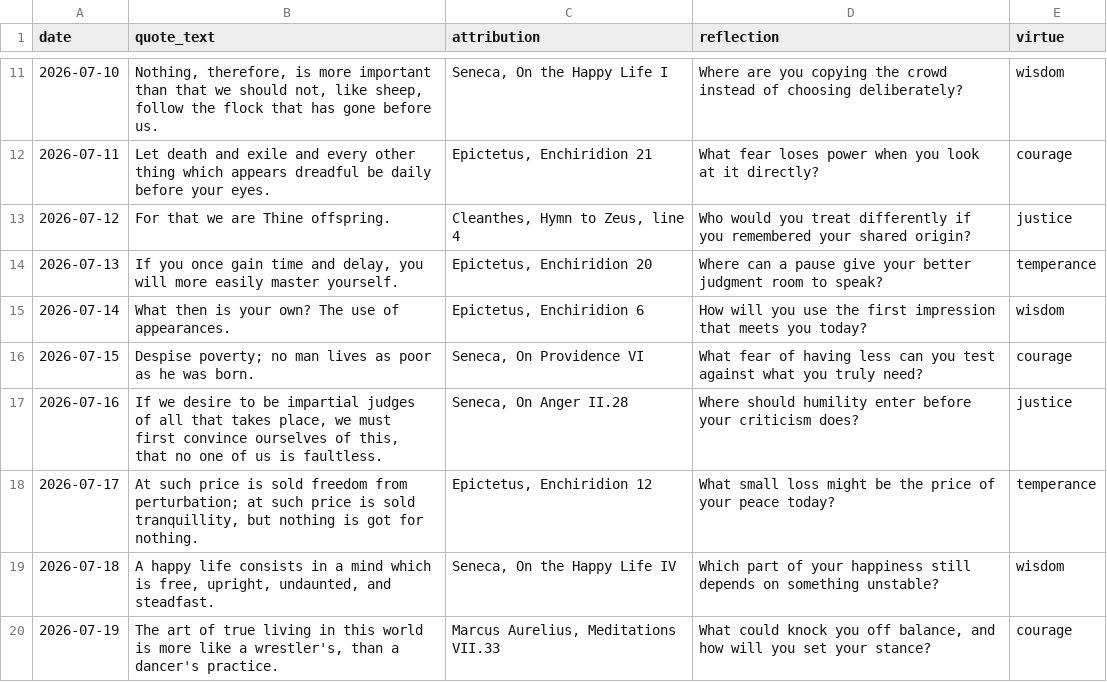
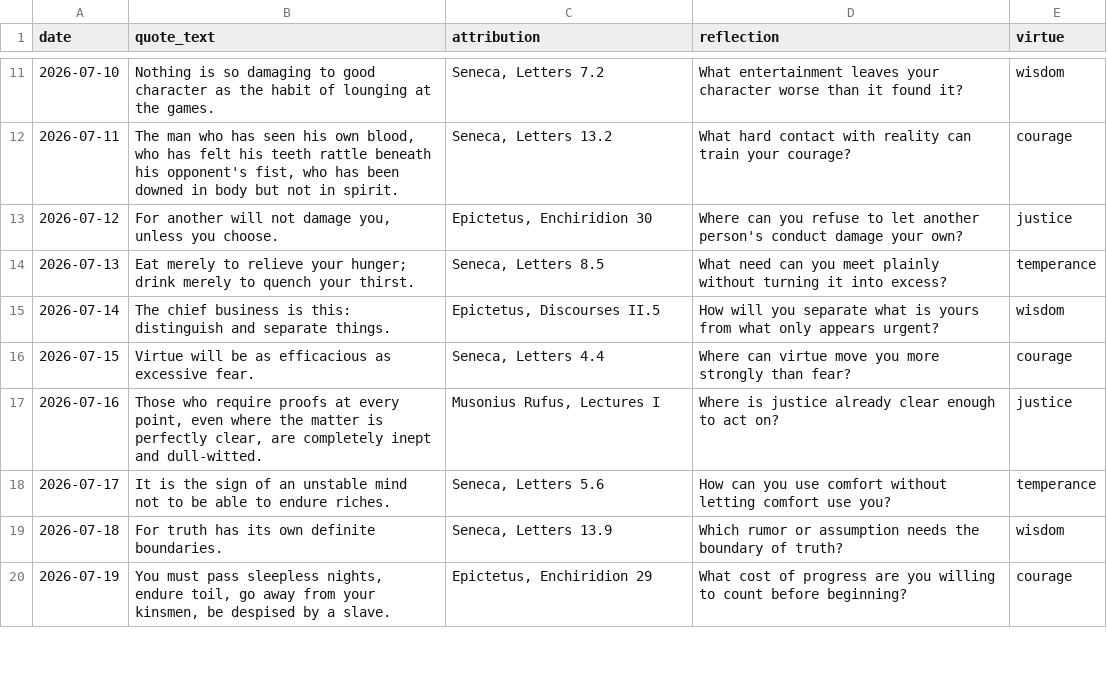
Before and after one commit to moottoast/momentomorning, a CSV file: content/2026-07-01_to_2026-07-31.csv, drawn as a sheet; only a part is shown, gaps mark what is left out; the diff covers the shown part only.

Commit message:
Rebalance quotes with Discourses and refresh content CSVs

```diff
--- a/content/2026-07-01_to_2026-07-31.csv
+++ b/content/2026-07-01_to_2026-07-31.csv
@@ -11,10 +11,10 @@ date,quote_text,attribution,reflection,virtue
-2026-07-10,"Nothing, therefore, is more important than that we should not, like sheep, follow the flock that has gone before us.","Seneca, On the Happy Life I","Where are you copying the crowd instead of choosing deliberately?",wisdom
-2026-07-11,"Let death and exile and every other thing which appears dreadful be daily before your eyes.","Epictetus, Enchiridion 21","What fear loses power when you look at it directly?",courage
-2026-07-12,"For that we are Thine offspring.","Cleanthes, Hymn to Zeus, line 4","Who would you treat differently if you remembered your shared origin?",justice
-2026-07-13,"If you once gain time and delay, you will more easily master yourself.","Epictetus, Enchiridion 20","Where can a pause give your better judgment room to speak?",temperance
-2026-07-14,"What then is your own? The use of appearances.","Epictetus, Enchiridion 6","How will you use the first impression that meets you today?",wisdom
-2026-07-15,"Despise poverty; no man lives as poor as he was born.","Seneca, On Providence VI","What fear of having less can you test against what you truly need?",courage
-2026-07-16,"If we desire to be impartial judges of all that takes place, we must first convince ourselves of this, that no one of us is faultless.","Seneca, On Anger II.28","Where should humility enter before your criticism does?",justice
-2026-07-17,"At such price is sold freedom from perturbation; at such price is sold tranquillity, but nothing is got for nothing.","Epictetus, Enchiridion 12","What small loss might be the price of your peace today?",temperance
-2026-07-18,"A happy life consists in a mind which is free, upright, undaunted, and steadfast.","Seneca, On the Happy Life IV","Which part of your happiness still depends on something unstable?",wisdom
-2026-07-19,"The art of true living in this world is more like a wrestler's, than a dancer's practice.","Marcus Aurelius, Meditations VII.33","What could knock you off balance, and how will you set your stance?",courage
+2026-07-10,"Nothing is so damaging to good character as the habit of lounging at the games.","Seneca, Letters 7.2","What entertainment leaves your character worse than it found it?",wisdom
+2026-07-11,"The man who has seen his own blood, who has felt his teeth rattle beneath his opponent's fist, who has been downed in body but not in spirit.","Seneca, Letters 13.2","What hard contact with reality can train your courage?",courage
+2026-07-12,"For another will not damage you, unless you choose.","Epictetus, Enchiridion 30","Where can you refuse to let another person's conduct damage your own?",justice
+2026-07-13,"Eat merely to relieve your hunger; drink merely to quench your thirst.","Seneca, Letters 8.5","What need can you meet plainly without turning it into excess?",temperance
+2026-07-14,"The chief business is this: distinguish and separate things.","Epictetus, Discourses II.5","How will you separate what is yours from what only appears urgent?",wisdom
+2026-07-15,"Virtue will be as efficacious as excessive fear.","Seneca, Letters 4.4","Where can virtue move you more strongly than fear?",courage
+2026-07-16,"Those who require proofs at every point, even where the matter is perfectly clear, are completely inept and dull-witted.","Musonius Rufus, Lectures I","Where is justice already clear enough to act on?",justice
+2026-07-17,"It is the sign of an unstable mind not to be able to endure riches.","Seneca, Letters 5.6","How can you use comfort without letting comfort use you?",temperance
+2026-07-18,"For truth has its own definite boundaries.","Seneca, Letters 13.9","Which rumor or assumption needs the boundary of truth?",wisdom
+2026-07-19,"You must pass sleepless nights, endure toil, go away from your kinsmen, be despised by a slave.","Epictetus, Enchiridion 29","What cost of progress are you willing to count before beginning?",courage
```
Also changed, not shown: 70 edited cells elsewhere in this file, content/2026-06-01_to_2026-06-30.csv, content/2026-08-01_to_2026-08-31.csv, 2 other files.
